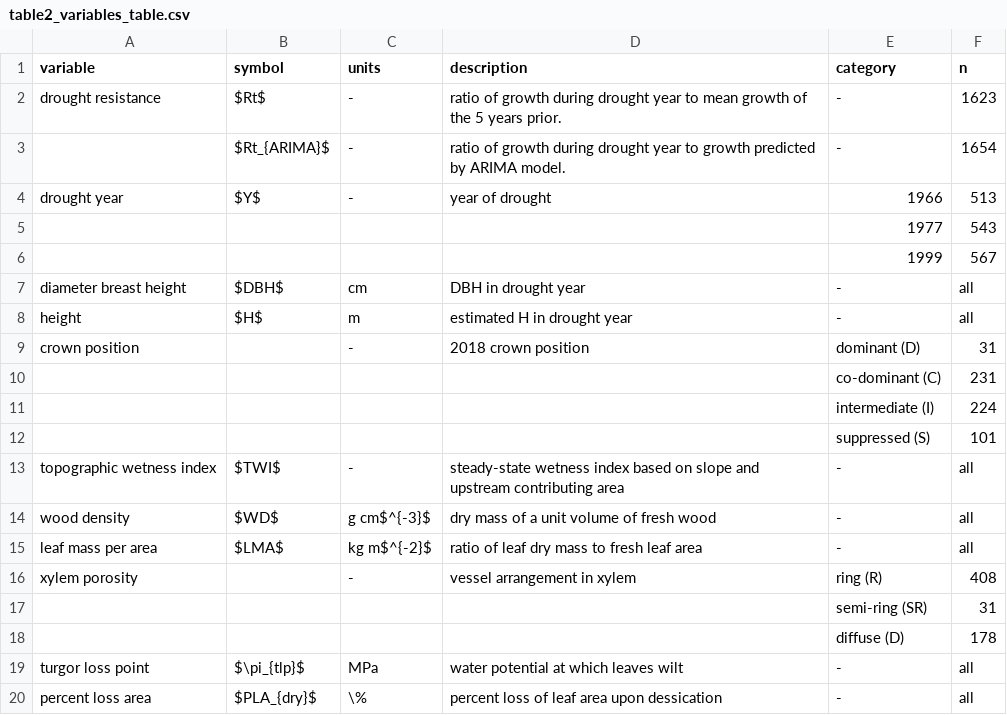
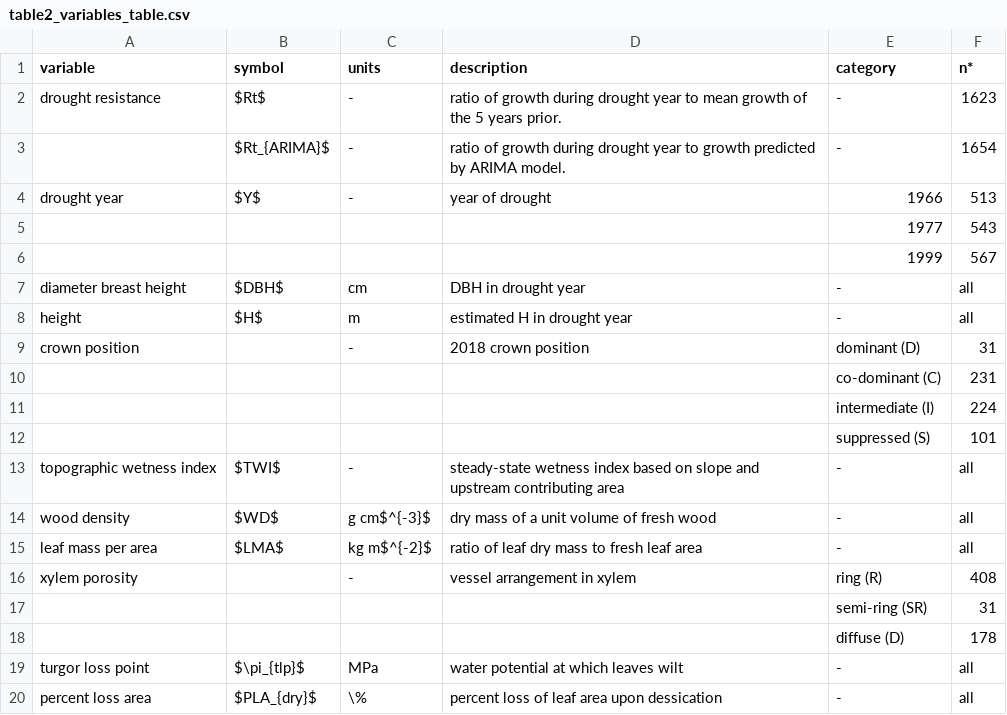
Before and after one commit to SCBI-ForestGEO/McGregor_climate-sensitivity-variation, a CSV file: manuscript/tables_figures/publication/table2_variables_table.csv, drawn as a sheet.

Commit message:
update Table 2, add new Fig. 2
#100 , #101

```diff
--- a/manuscript/tables_figures/publication/table2_variables_table.csv
+++ b/manuscript/tables_figures/publication/table2_variables_table.csv
@@ -1,2 +1,2 @@
-variable,symbol,units,description,category,n
+variable,symbol,units,description,category,n*
 drought resistance,$Rt$,-,ratio of growth during drought year to mean growth of the 5 years prior. ,-,1623
```
Also changed, not shown: 5 other files.
